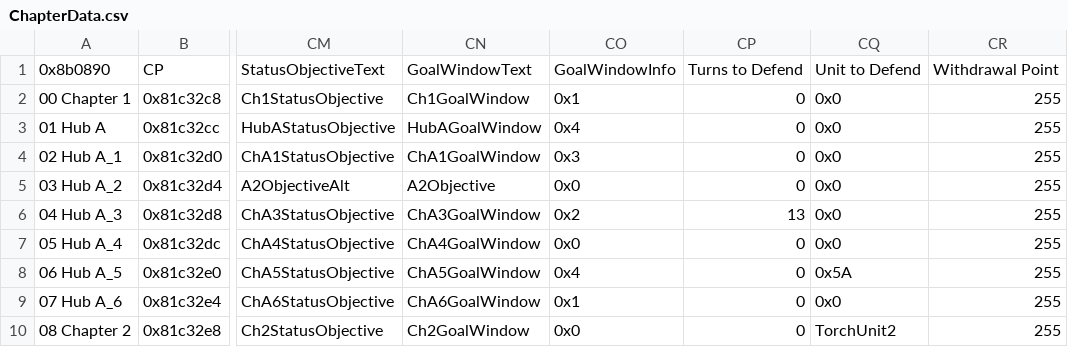
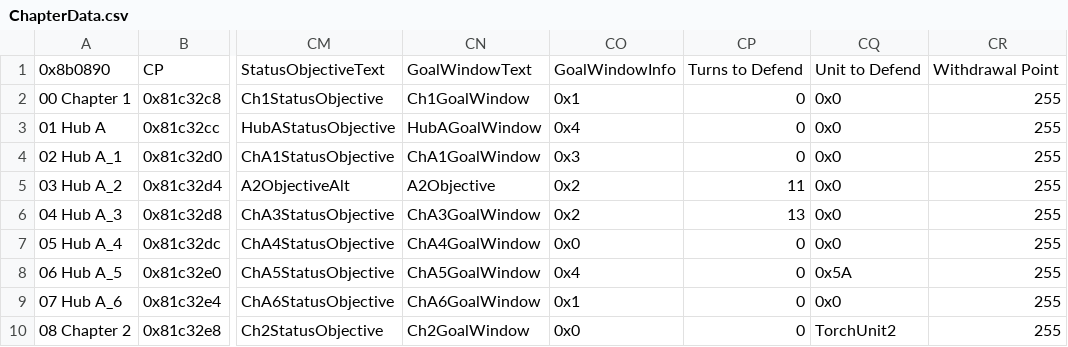
Before and after one commit to sme23/SkillSystem_FE8, a CSV file: Tables/NightmareModules/ChapterData/ChapterData.csv, drawn as a sheet; only a part is shown, gaps mark what is left out; the diff names each change by its address in the sheet, - before the commit and + after, or states it on an @@ line.

```diff
--- a/Tables/NightmareModules/ChapterData/ChapterData.csv
+++ b/Tables/NightmareModules/ChapterData/ChapterData.csv
-CO5: 0x0
+CO5: 0x2
-CP5: 0
+CP5: 11
```
Also changed, not shown: Tables/NightmareModules/CharactersClasses/CharacterTable.csv, Tables/NightmareModules/Skills/PersonalSkillEditor.csv, 2 other files.
